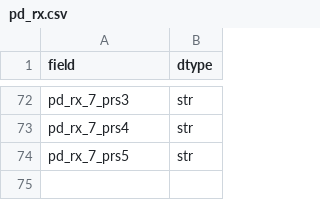
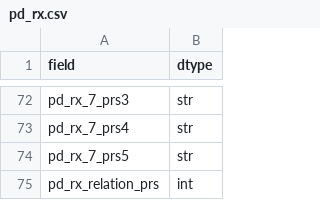
Before and after one commit to AGrand24/MTSM, a CSV file: MTSM_qgis/lib/fields/pd_rx.csv, drawn as a sheet; only a part is shown, gaps mark what is left out.

```diff
--- a/MTSM_qgis/lib/fields/pd_rx.csv
+++ b/MTSM_qgis/lib/fields/pd_rx.csv
@@ -74 +74,2 @@ pd_rx_7_prs4,str
 pd_rx_7_prs5,str
+pd_rx_relation_prs,int
```
Also changed, not shown: 1 other file.
